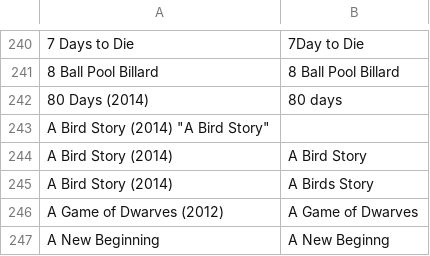
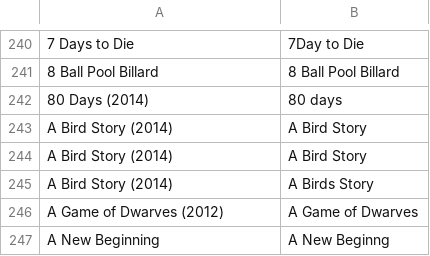
Before and after one commit to VDVC/Survey, a TSV file: daten/schreibweisen.tsv, drawn as a sheet; only a part is shown, gaps mark what is left out; removed rows and columns are numbered as before the commit, all else as after; the diff names each change by its address in the sheet, - before the commit and + after, or states it on an @@ line.

Commit message:
... und noch mehr TSV-Fixing

```diff
--- a/daten/schreibweisen.tsv
+++ b/daten/schreibweisen.tsv
-row 243: A Bird Story (2014) "A Bird Story"
+row 243: A Bird Story (2014) | A Bird Story
```
